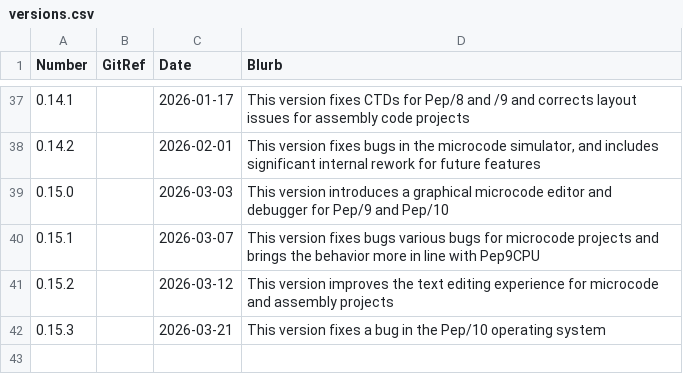
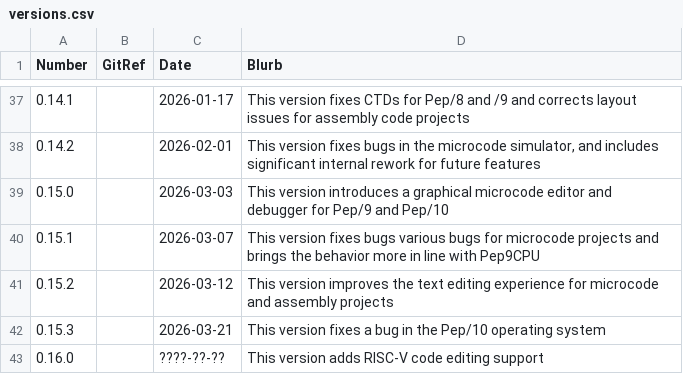
Before and after one commit to Matthew-McRaven/Pepp, a CSV file: data/changelog/versions.csv, drawn as a sheet; only a part is shown, gaps mark what is left out; the diff names each change by its address in the sheet, - before the commit and + after, or states it on an @@ line.

Commit message:
docs: bump version to v0.16.0

```diff
--- a/data/changelog/versions.csv
+++ b/data/changelog/versions.csv
+row 43: 0.16.0 |  | ????-??-?? | This version adds RISC-V code editing support
```
Also changed, not shown: 1 other file.
